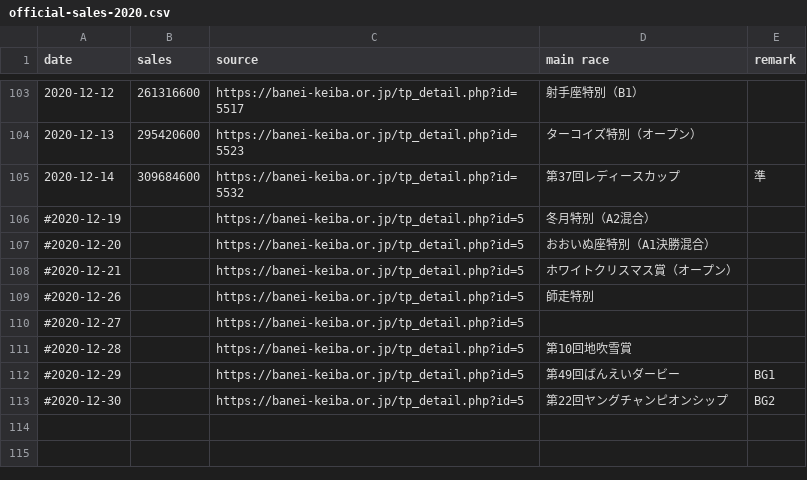
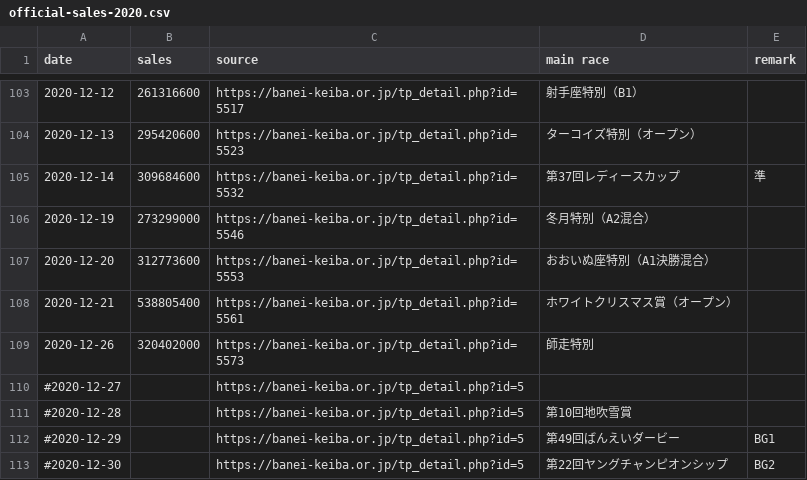
Before and after one commit to yuw/banei-votes, a CSV file: official-sales-2020.csv, drawn as a sheet; only a part is shown, gaps mark what is left out.

```diff
--- a/official-sales-2020.csv
+++ b/official-sales-2020.csv
@@ -105,6 +105,6 @@
 2020-12-14,309684600,"https://banei-keiba.or.jp/tp_detail.php?id=5532","第37回レディースカップ","準"
-#2020-12-19,,"https://banei-keiba.or.jp/tp_detail.php?id=5","冬月特別（A2混合）"
-#2020-12-20,,"https://banei-keiba.or.jp/tp_detail.php?id=5","おおいぬ座特別（A1決勝混合）"
-#2020-12-21,,"https://banei-keiba.or.jp/tp_detail.php?id=5","ホワイトクリスマス賞（オープン）"
-#2020-12-26,,"https://banei-keiba.or.jp/tp_detail.php?id=5","師走特別"
+2020-12-19,273299000,"https://banei-keiba.or.jp/tp_detail.php?id=5546","冬月特別（A2混合）"
+2020-12-20,312773600,"https://banei-keiba.or.jp/tp_detail.php?id=5553","おおいぬ座特別（A1決勝混合）"
+2020-12-21,538805400,"https://banei-keiba.or.jp/tp_detail.php?id=5561","ホワイトクリスマス賞（オープン）"
+2020-12-26,320402000,"https://banei-keiba.or.jp/tp_detail.php?id=5573","師走特別"
 #2020-12-27,,"https://banei-keiba.or.jp/tp_detail.php?id=5",""
```
Also changed, not shown: banei-votes-2020.csv.
